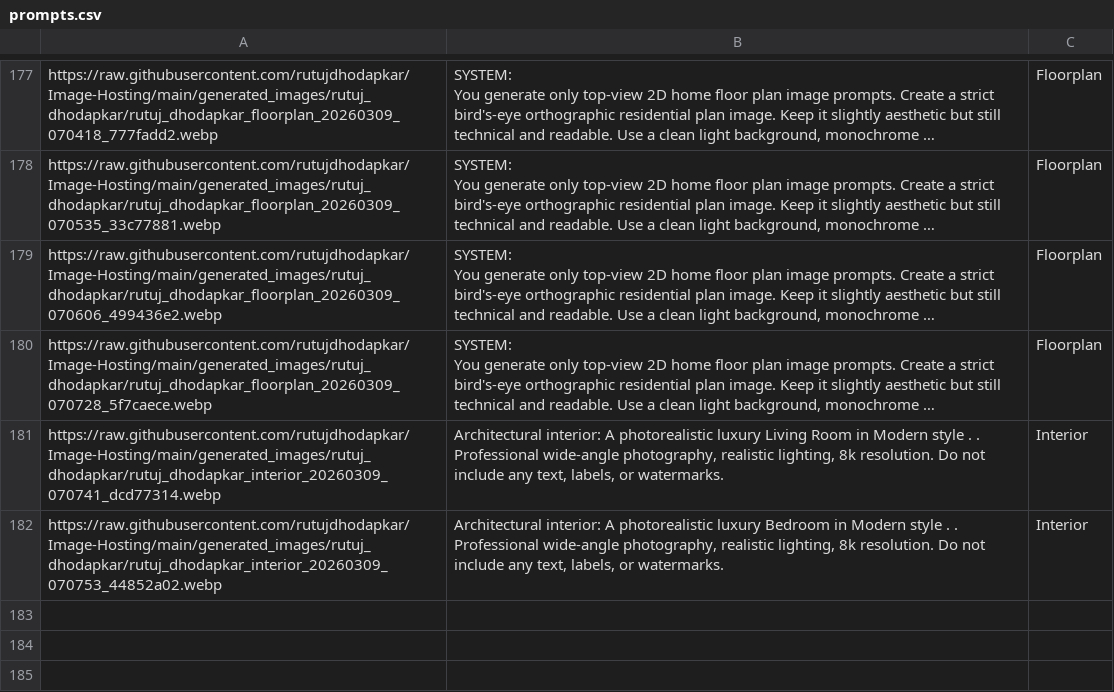
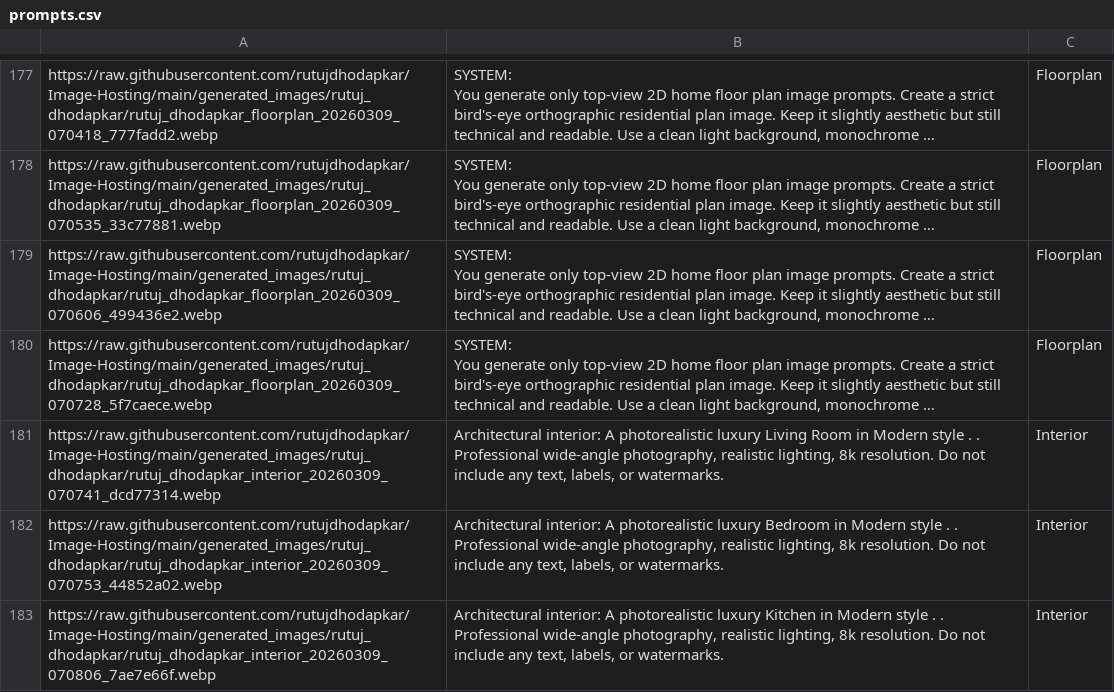
Before and after one commit to rutujdhodapkar/Image-Hosting, a CSV file: prompts.csv, drawn as a sheet; only a part is shown, gaps mark what is left out; long unchanged cells end in ….

Commit message:
Update prompts.csv with new Interior

```diff
--- a/prompts.csv
+++ b/prompts.csv
@@ -270 +270,2 @@ https://raw.githubusercontent.com/rutujdhodapkar/Image-Hosting/main/generated_im
 https://raw.githubusercontent.com/rutujdhodapkar/Image-Hosting/main/generated_images/rutuj_dhodapkar/rutuj_dhodapkar_interior_20260309_070753_44852a02.webp,"Architectural interior: A photorealistic luxury Bedroom in Modern style . .  Professional wide-angle photography, realistic lighting, 8k resolution. Do not include any text, labels, or watermarks.",Interior
+https://raw.githubusercontent.com/rutujdhodapkar/Image-Hosting/main/generated_images/rutuj_dhodapkar/rutuj_dhodapkar_interior_20260309_070806_7ae7e66f.webp,"Architectural interior: A photorealistic luxury Kitchen in Modern style . .  Professional wide-angle photography, realistic lighting, 8k resolution. Do not include any text, labels, or watermarks.",Interior
```
